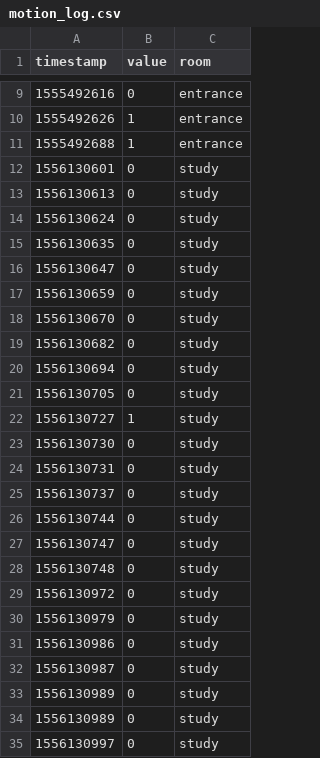
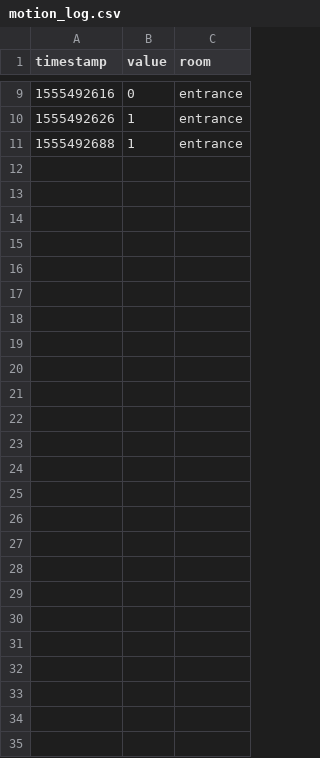
Before and after one commit to estellearrc/domartelle, a CSV file: client-desktop/logs/motion_log.csv, drawn as a sheet; only a part is shown, gaps mark what is left out; the diff names each change by its address in the sheet, - before the commit and + after, or states it on an @@ line.

```diff
--- a/client-desktop/logs/motion_log.csv
+++ b/client-desktop/logs/motion_log.csv
-row 12: 1556130601 | 0 | study
-row 13: 1556130613 | 0 | study
-row 14: 1556130624 | 0 | study
-row 15: 1556130635 | 0 | study
-row 16: 1556130647 | 0 | study
-row 17: 1556130659 | 0 | study
-row 18: 1556130670 | 0 | study
-row 19: 1556130682 | 0 | study
-row 20: 1556130694 | 0 | study
-row 21: 1556130705 | 0 | study
-row 22: 1556130727 | 1 | study
-row 23: 1556130730 | 0 | study
-row 24: 1556130731 | 0 | study
-row 25: 1556130737 | 0 | study
-row 26: 1556130744 | 0 | study
-row 27: 1556130747 | 0 | study
-row 28: 1556130748 | 0 | study
-row 29: 1556130972 | 0 | study
-row 30: 1556130979 | 0 | study
-row 31: 1556130986 | 0 | study
-row 32: 1556130987 | 0 | study
-row 33: 1556130989 | 0 | study
-row 34: 1556130989 | 0 | study
-row 35: 1556130997 | 0 | study
```
Also changed, not shown: client-desktop/logs/humidity_log.csv, client-desktop/logs/luminosity_log.csv, 3 other files.
